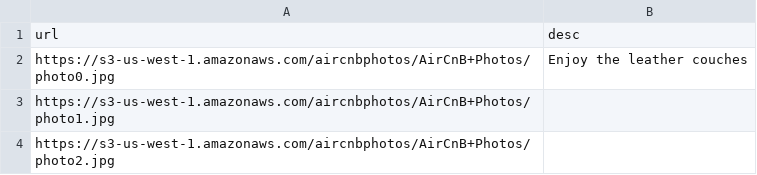
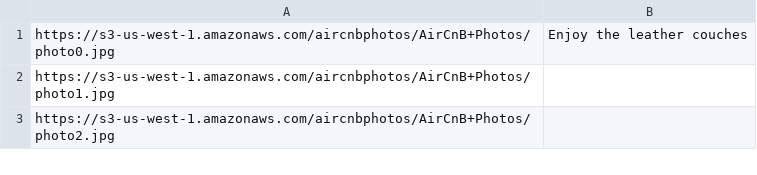
Before and after one commit to AirCnB/photo-carousel, a CSV file: data/photos.csv, drawn as a sheet; only a part is shown; the diff names each change by its address in the sheet, - before the commit and + after, or states it on an @@ line.

```diff
--- a/data/photos.csv
+++ b/data/photos.csv
-row 1: url | desc
```
Also changed, not shown: 8 other files.
